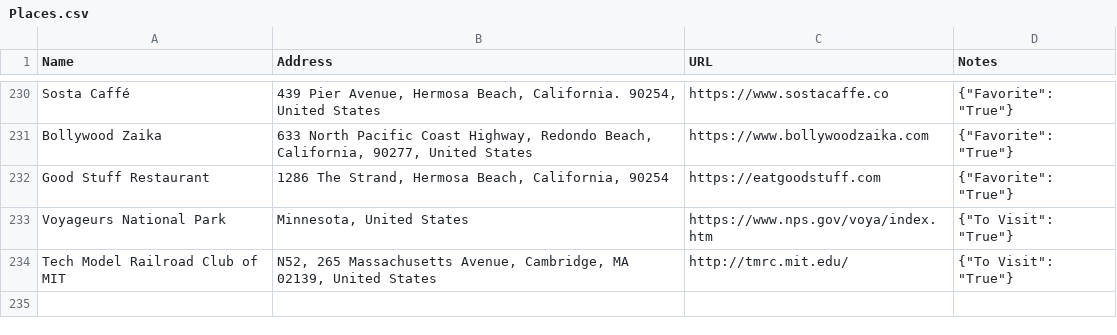
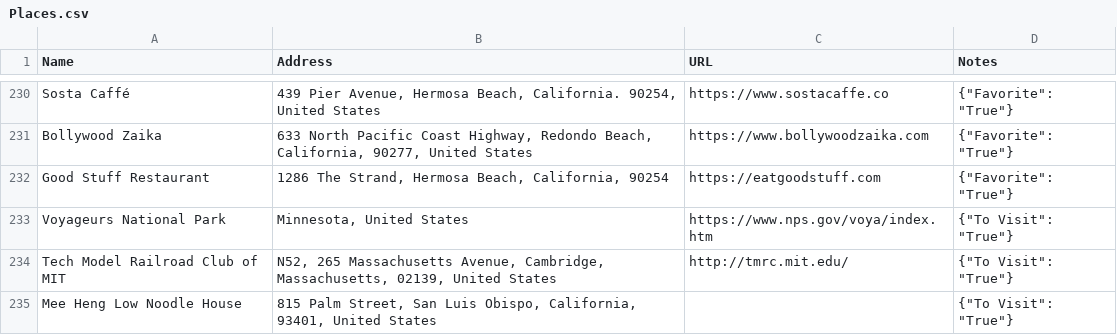
Before and after one commit to davidbailey/Notes, a CSV file: Places.csv, drawn as a sheet; only a part is shown, gaps mark what is left out.

Commit message:
Update Places.csv

```diff
--- a/Places.csv
+++ b/Places.csv
@@ -233,2 +233,3 @@ Good Stuff Restaurant,"1286 The Strand, Hermosa Beach, California, 90254",https:
 Voyageurs National Park,"Minnesota, United States",https://www.nps.gov/voya/index.htm,"{""To Visit"": ""True""}"
-Tech Model Railroad Club of MIT,"N52, 265 Massachusetts Avenue, Cambridge, MA 02139, United States",http://tmrc.mit.edu/,"{""To Visit"": ""True""}"
+Tech Model Railroad Club of MIT,"N52, 265 Massachusetts Avenue, Cambridge, Massachusetts, 02139, United States",http://tmrc.mit.edu/,"{""To Visit"": ""True""}"
+Mee Heng Low Noodle House,"815 Palm Street, San Luis Obispo, California, 93401, United States",,"{""To Visit"": ""True""}"
```
